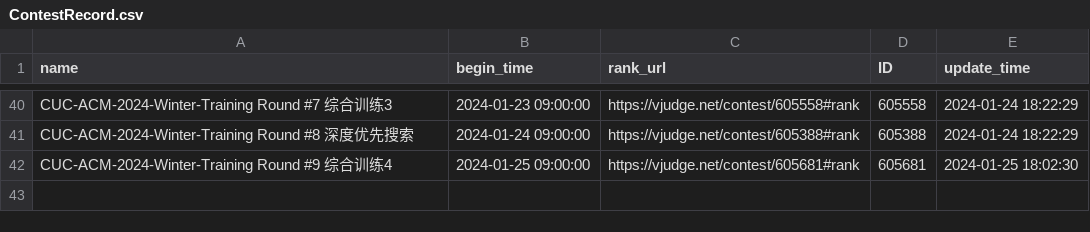
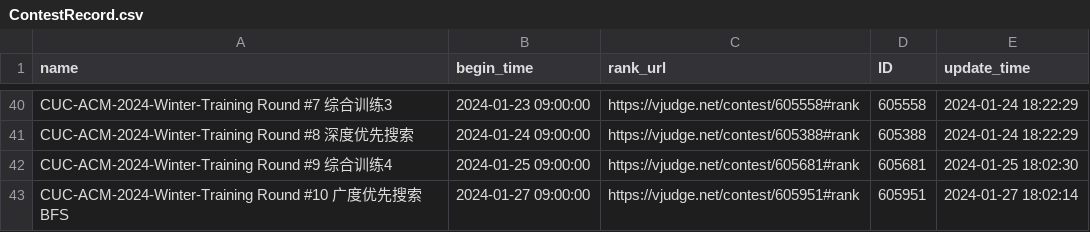
Before and after one commit to dukerki/VJudge-Spider-on-TravisCI, a CSV file: ContestRecord.csv, drawn as a sheet; only a part is shown, gaps mark what is left out.

```diff
--- a/ContestRecord.csv
+++ b/ContestRecord.csv
@@ -42 +42,2 @@ CUC-ACM-2024-Winter-Training Round #8 深度优先搜索, 2024-01-24 09:00:00, h
 CUC-ACM-2024-Winter-Training Round #9 综合训练4, 2024-01-25 09:00:00, https://vjudge.net/contest/605681#rank, 605681, 2024-01-25 18:02:30
+CUC-ACM-2024-Winter-Training Round #10 广度优先搜索BFS, 2024-01-27 09:00:00, https://vjudge.net/contest/605951#rank, 605951, 2024-01-27 18:02:14
```
Also changed, not shown: out.csv, 1 other file.
